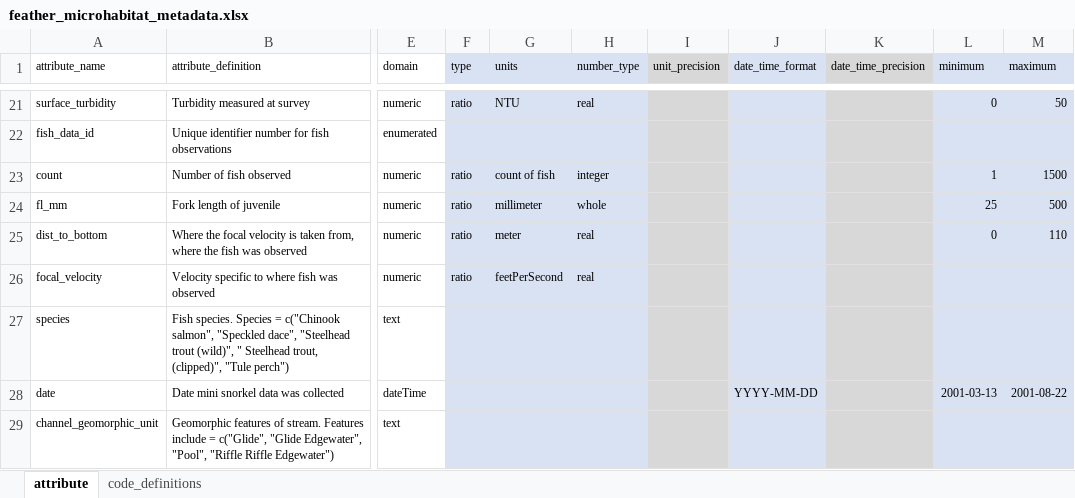
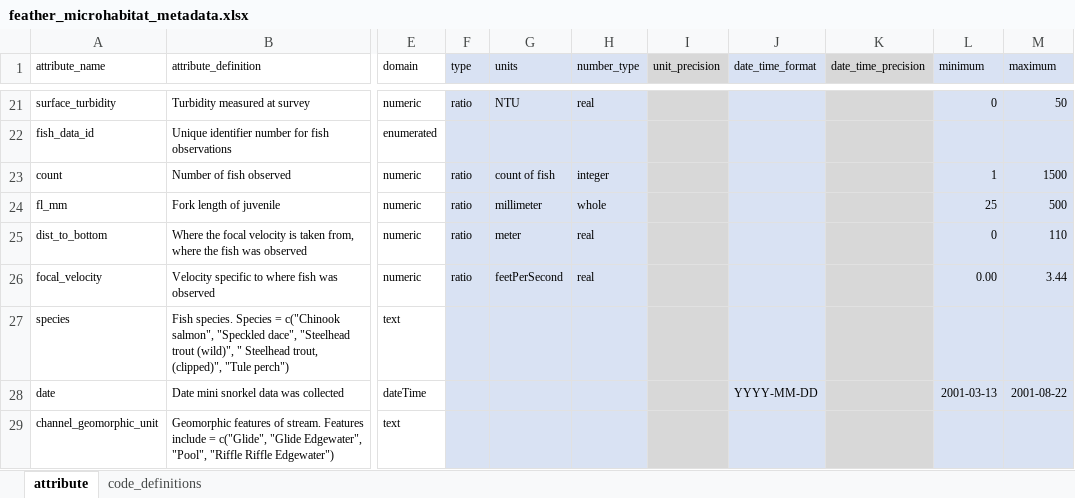
Before and after one commit to FlowWest/feather-mini-snorkel, an Excel workbook: data-raw/metadata/feather_microhabitat_metadata.xlsx, sheet attribute, drawn as a sheet; only a part is shown, gaps mark what is left out; values as stored, in another font and other column widths than the file's, no borders; the diff names each change by its address in the sheet, - before the commit and + after, or states it on an @@ line.

```diff
--- a/data-raw/metadata/feather_microhabitat_metadata.xlsx (sheet attribute)
+++ b/data-raw/metadata/feather_microhabitat_metadata.xlsx (sheet attribute)
-L26 (minimum): (empty)
+L26 (minimum): 0.00
-M26 (maximum): (empty)
+M26 (maximum): 3.44
```
Also changed, not shown: sheet code_definitions, data-raw/metadata/feather_survey_locations_metadata.xlsx, 1 other file.
